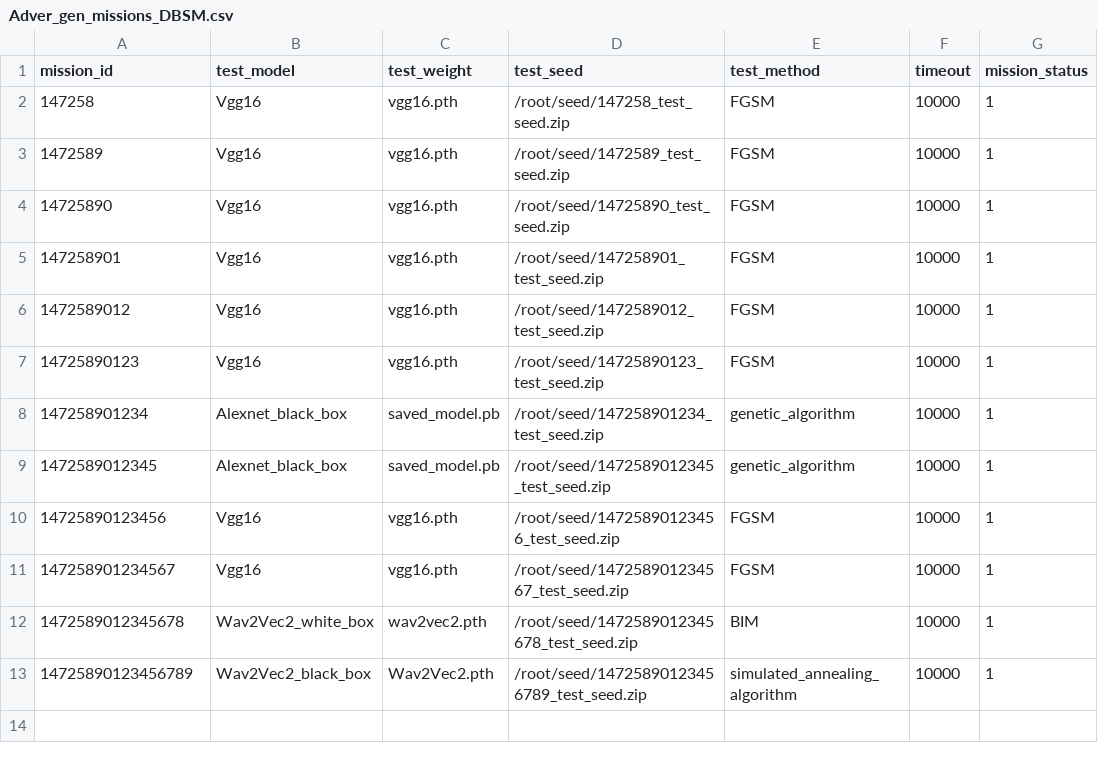
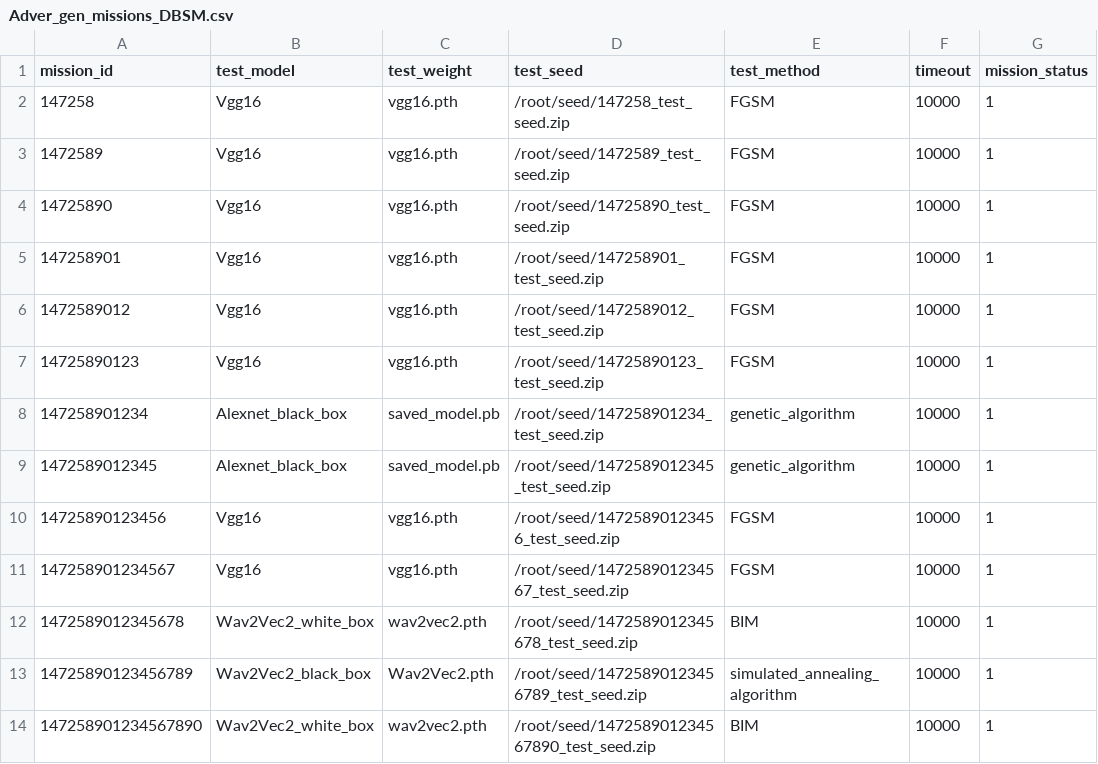
Before and after one commit to scu-804/AI_TEST, a CSV file: Adver_gen_missions_DBSM.csv, drawn as a sheet; the diff names each change by its address in the sheet, - before the commit and + after, or states it on an @@ line.

```diff
--- a/Adver_gen_missions_DBSM.csv
+++ b/Adver_gen_missions_DBSM.csv
+row 14: 147258901234567890 | Wav2Vec2_white_box | wav2vec2.pth | /root/seed/147258901234567890_test_seed.zip | BIM | 10000 | 1
```
Also changed, not shown: Eval_missions_DBSM.csv, 3 other files.
